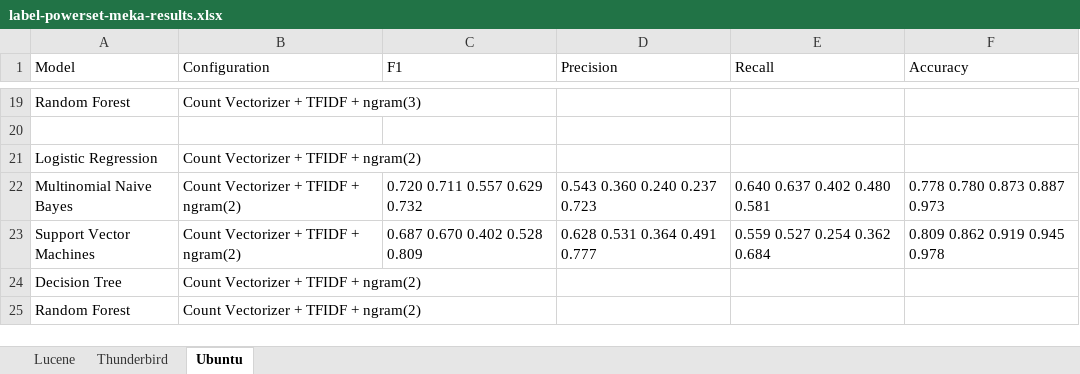
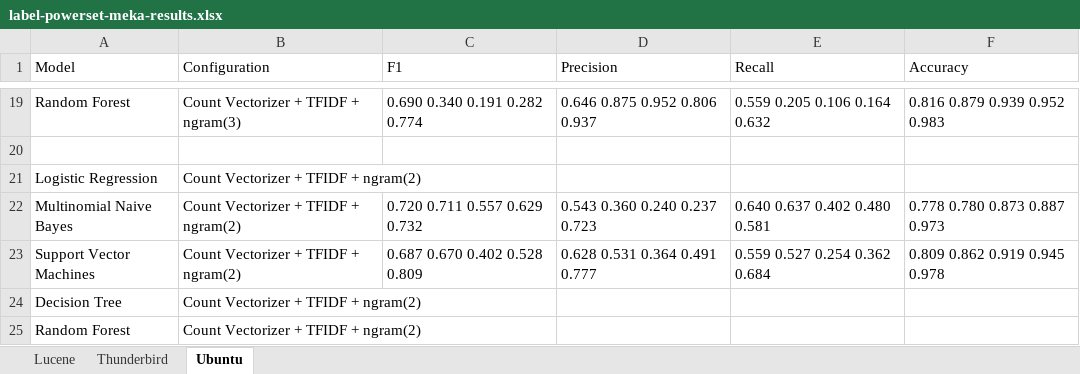
Before and after one commit to ansin218/master-thesis, an Excel workbook: thesis-fine-grained-classification/label-powerset/label-powerset-meka-results.xlsx, sheet Ubuntu, drawn as a sheet; only a part is shown, gaps mark what is left out; values as stored, in another font and other column widths than the file's, no borders; the diff covers the shown part only; the diff names each change by its address in the sheet, - before the commit and + after, or states it on an @@ line.

```diff
--- a/thesis-fine-grained-classification/label-powerset/label-powerset-meka-results.xlsx (sheet Ubuntu)
+++ b/thesis-fine-grained-classification/label-powerset/label-powerset-meka-results.xlsx (sheet Ubuntu)
-C19 (F1): (empty)
+C19 (F1): 0.690 0.340 0.191 0.282 0.774
-D19 (Precision): (empty)
+D19 (Precision): 0.646 0.875 0.952 0.806 0.937
-E19 (Recall): (empty)
+E19 (Recall): 0.559 0.205 0.106 0.164 0.632
-F19 (Accuracy): (empty)
+F19 (Accuracy): 0.816 0.879 0.939 0.952 0.983
```
Also changed, not shown: 32 edited cells elsewhere in this sheet, 3 other files.
